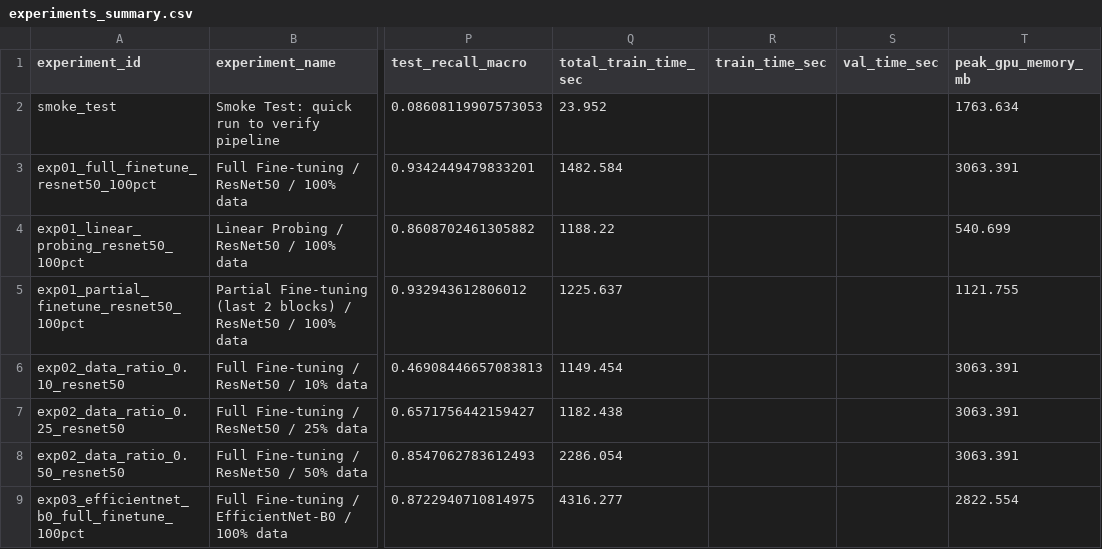
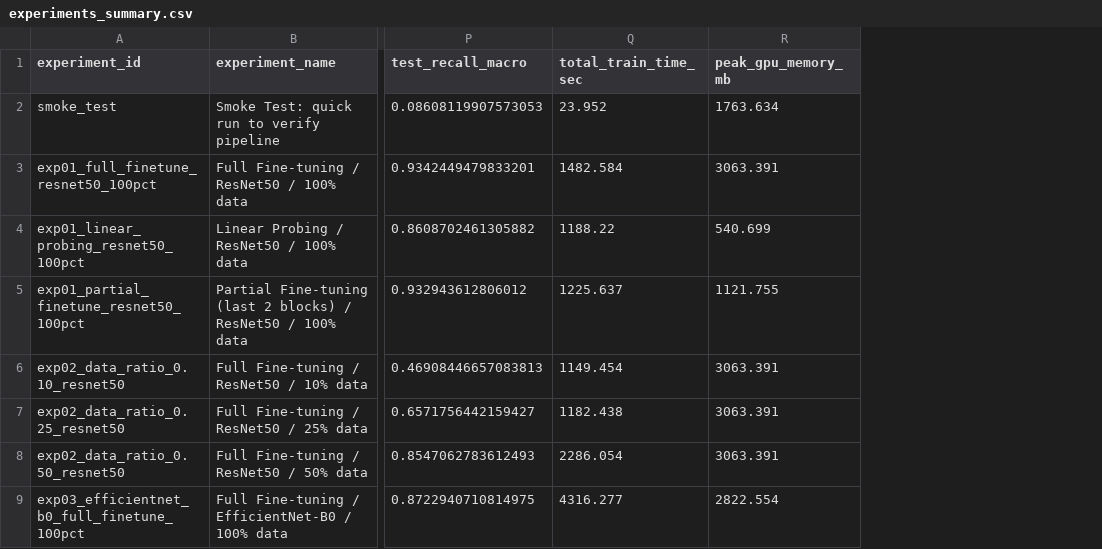
Before and after one commit to ACAct/ccf, a CSV file: openjiuwen/ml_experiment/results/experiments_summary.csv, drawn as a sheet; only a part is shown, gaps mark what is left out; the diff names each change by its address in the sheet, - before the commit and + after, or states it on an @@ line.

Commit message:
fix: remove train_time_sec/val_time_sec from summary CSV to avoid requiring re-training

```diff
--- a/openjiuwen/ml_experiment/results/experiments_summary.csv
+++ b/openjiuwen/ml_experiment/results/experiments_summary.csv
-column R (train_time_sec), empty
-column S (val_time_sec), empty
```
Also changed, not shown: 1 other file.
